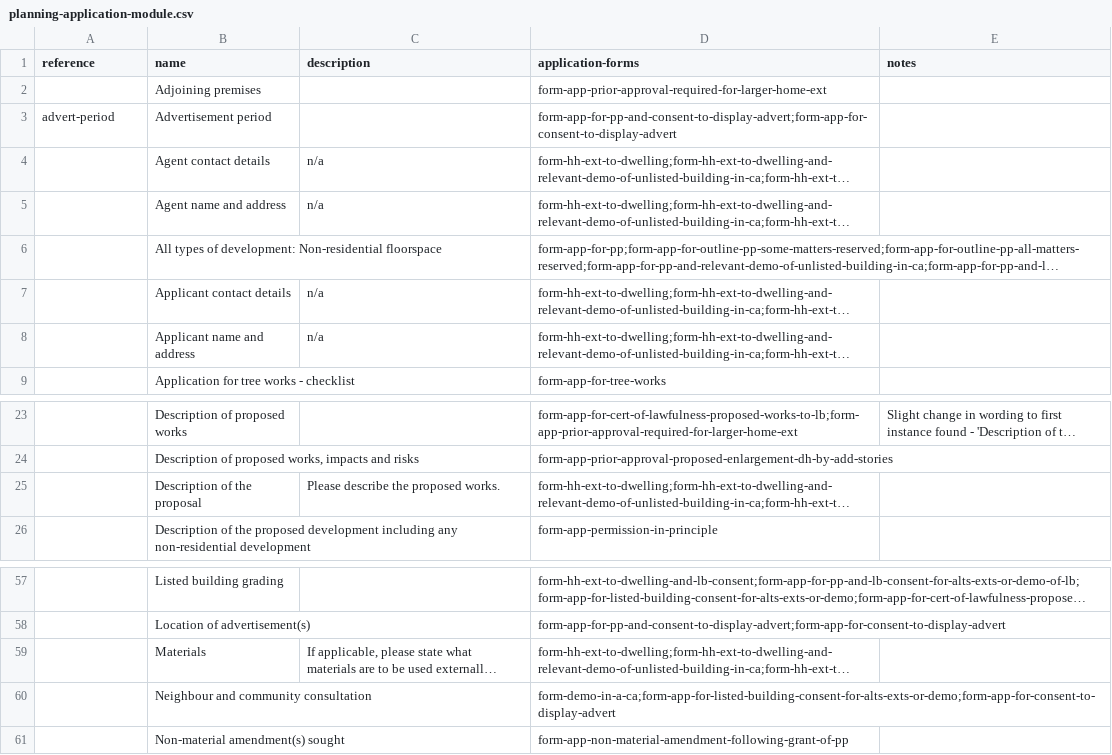
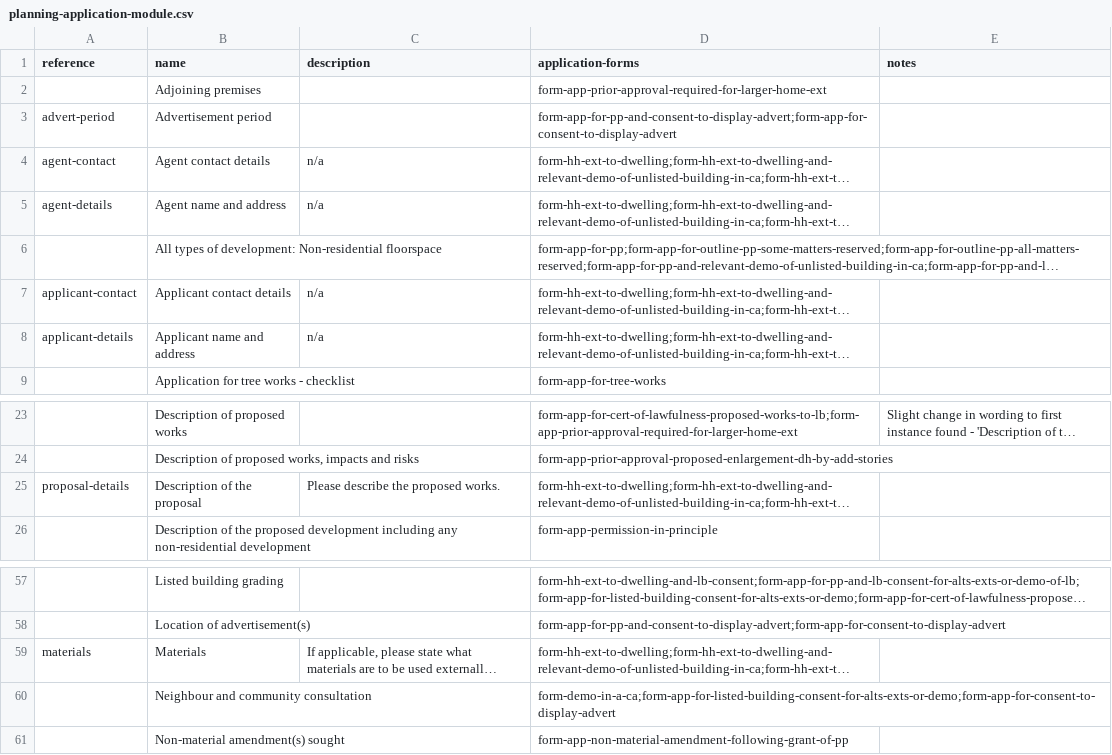
Before and after one commit to digital-land/planning-application-data-specification, a CSV file: data/planning-application-module.csv, drawn as a sheet; only a part is shown, gaps mark what is left out; long unchanged cells end in …; the diff names each change by its address in the sheet, - before the commit and + after, or states it on an @@ line.

```diff
--- a/data/planning-application-module.csv
+++ b/data/planning-application-module.csv
-A4 (reference): (empty)
+A4 (reference): agent-contact
-A5 (reference): (empty)
+A5 (reference): agent-details
-A7 (reference): (empty)
+A7 (reference): applicant-contact
-A8 (reference): (empty)
+A8 (reference): applicant-details
-A25 (reference): (empty)
+A25 (reference): proposal-details
-A59 (reference): (empty)
+A59 (reference): materials
```
Also changed, not shown: data/application-type-module.csv.
